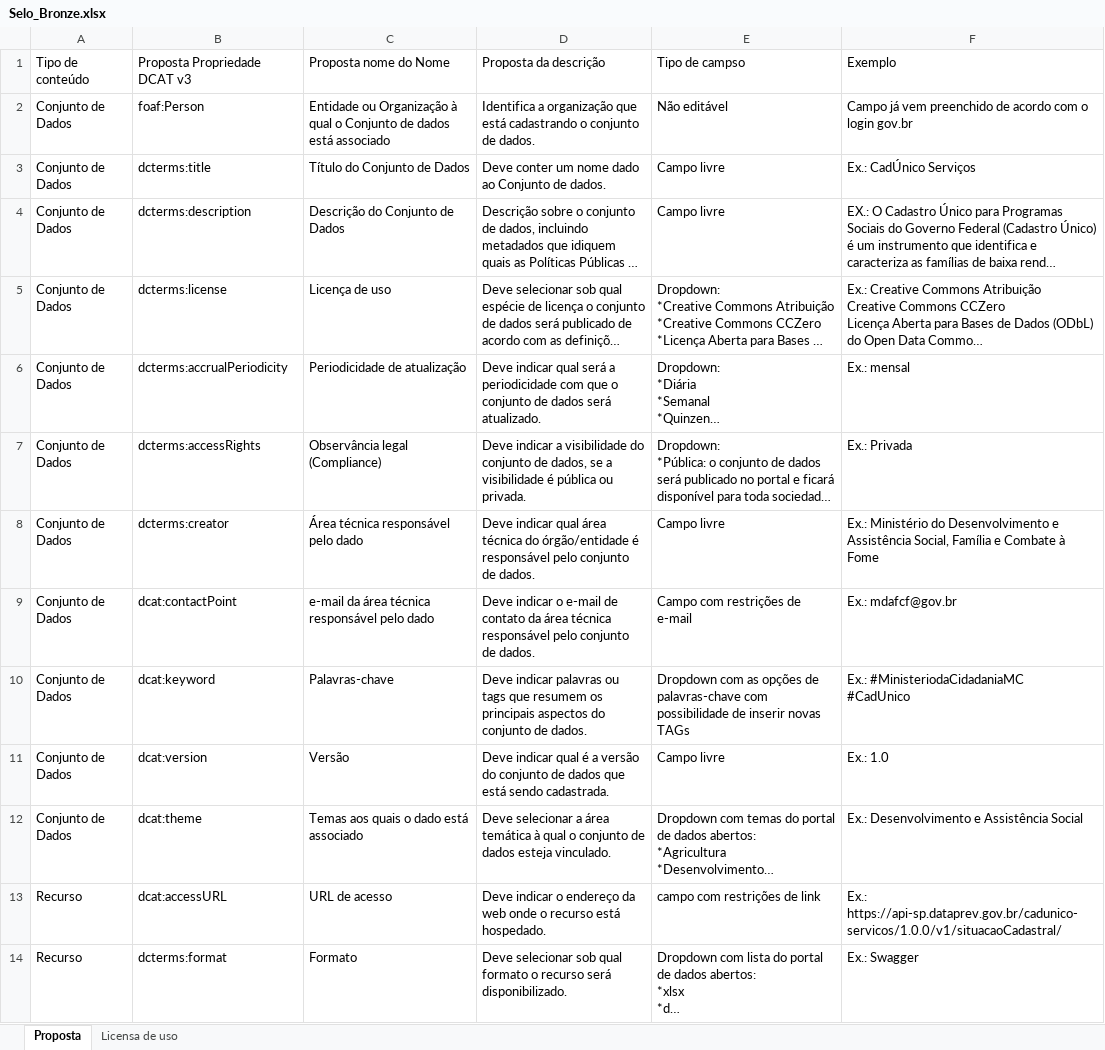
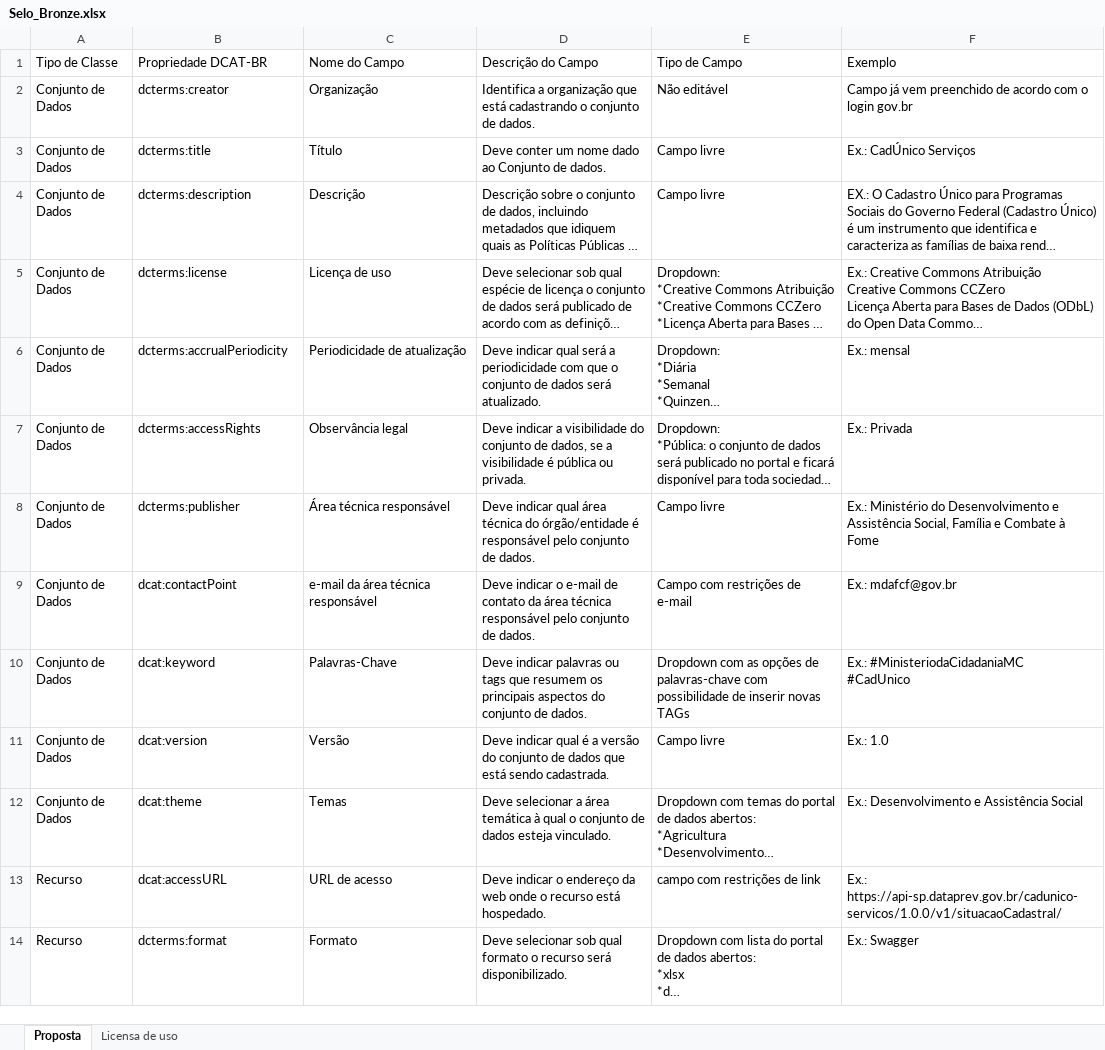
Before and after one commit to catalogodcatbr/arquivos-catalogo, an Excel workbook: Documentos/Selo_Bronze.xlsx, sheet Proposta, drawn as a sheet; only a part is shown; long unchanged cells end in …; values as stored, in another font and other column widths than the file's, no borders; table styles not drawn; removed rows and columns are numbered as before the commit, all else as after; the diff names each change by its address in the sheet, - before the commit and + after, or states it on an @@ line.

Commit message:
Replace Selo_Bronze.xlsx

```diff
--- a/Documentos/Selo_Bronze.xlsx (sheet Proposta)
+++ b/Documentos/Selo_Bronze.xlsx (sheet Proposta)
-row 1: Tipo de conteúdo | Proposta Propriedade DCAT v3 | Proposta nome do Nome | Proposta da descrição | Tipo de campso | Exemplo
+row 1: Tipo de Classe | Propriedade DCAT-BR | Nome do Campo | Descrição do Campo | Tipo de Campo | Exemplo
-B2: foaf:Person
+B2: dcterms:creator
-C2: Entidade ou Organização à qual o Conjunto de dados está associado
+C2: Organização
-C3: Título do Conjunto de Dados
+C3: Título
-C4: Descrição do Conjunto de Dados
+C4: Descrição
-C7: Observância legal (Compliance)
+C7: Observância legal
-B8: dcterms:creator
+B8: dcterms:publisher
-C8: Área técnica responsável pelo dado
+C8: Área técnica responsável
-C9: e-mail da área técnica responsável pelo dado
+C9: e-mail da área técnica responsável
-C10: Palavras-chave
+C10: Palavras-Chave
-C12: Temas aos quais o dado está associado
+C12: Temas
```
